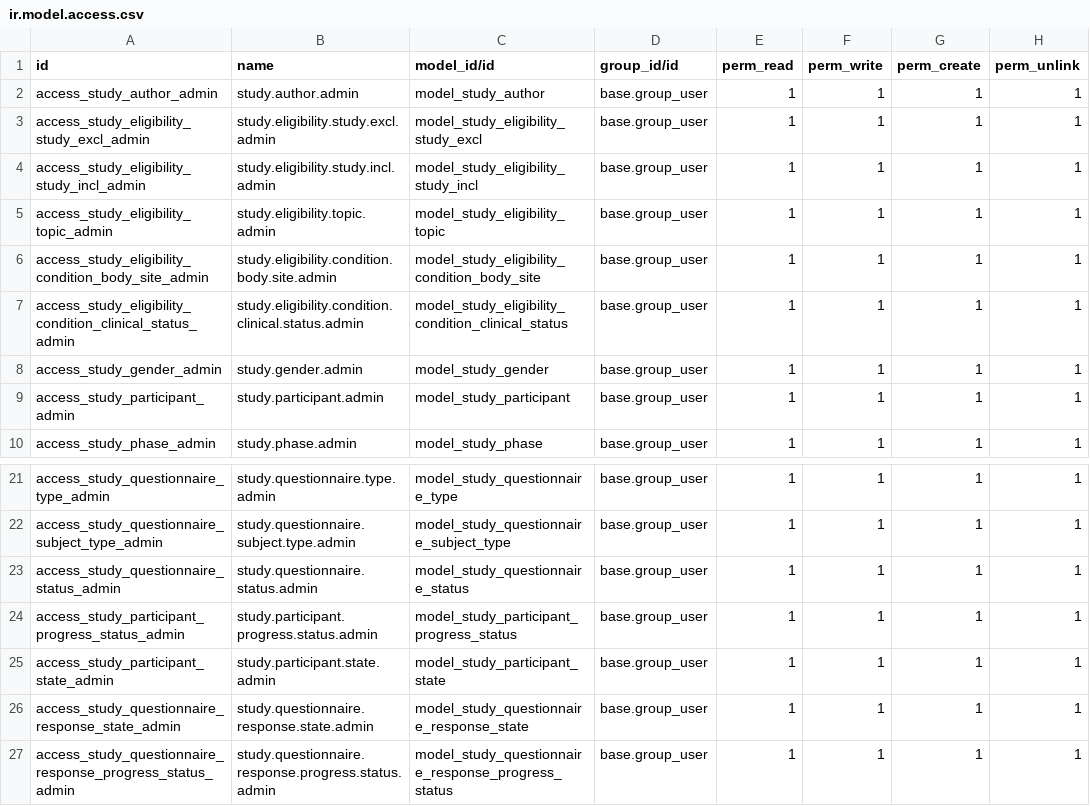
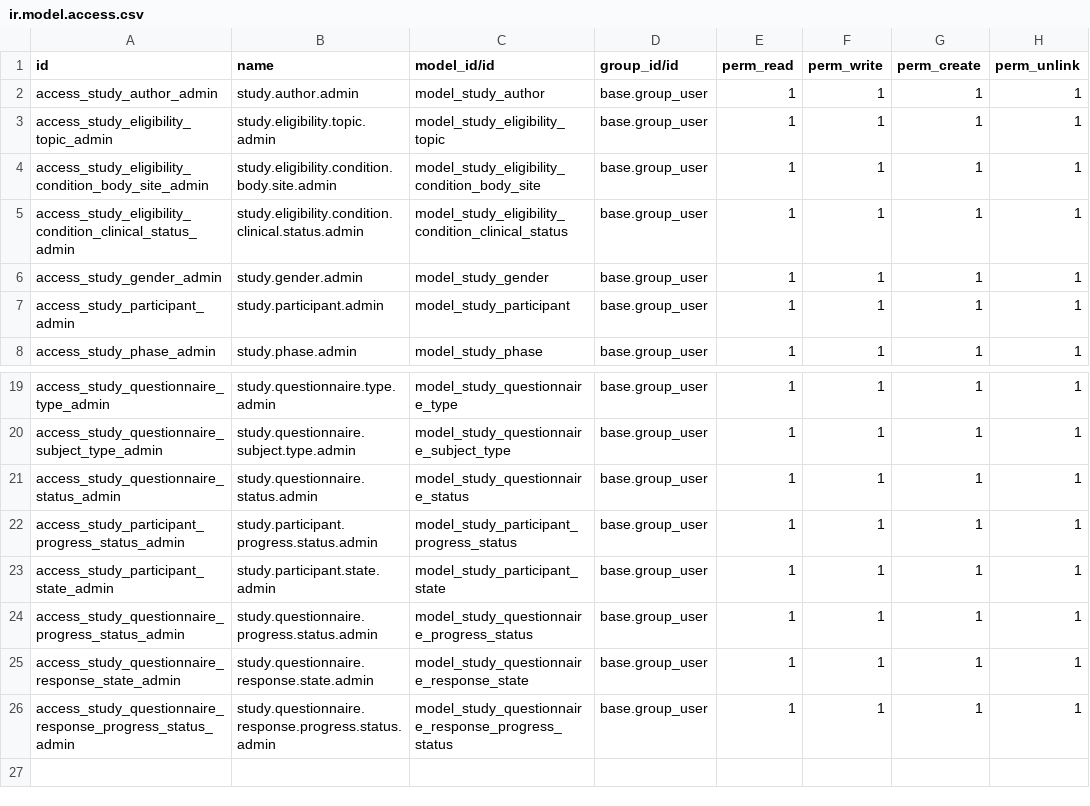
Before and after one commit to elabore-coop/study-tools, a CSV file: studies_base/security/ir.model.access.csv, drawn as a sheet; only a part is shown, gaps mark what is left out; removed rows and columns are numbered as before the commit, all else as after; the diff names each change by its address in the sheet, - before the commit and + after, or states it on an @@ line.

Commit message:
[IMP] studies_base: Studies vue + progress status and state and status fields, views, and values

```diff
--- a/studies_base/security/ir.model.access.csv
+++ b/studies_base/security/ir.model.access.csv
-row 3: access_study_eligibility_study_excl_admin | study.eligibility.study.excl.admin | model_study_eligibility_study_excl | base.group_user | 1 | 1 | 1 | 1
-row 4: access_study_eligibility_study_incl_admin | study.eligibility.study.incl.admin | model_study_eligibility_study_incl | base.group_user | 1 | 1 | 1 | 1
+row 24: access_study_questionnaire_progress_status_admin | study.questionnaire.progress.status.admin | model_study_questionnaire_progress_status | base.group_user | 1 | 1 | 1 | 1
```
Also changed, not shown: 14 other files.
